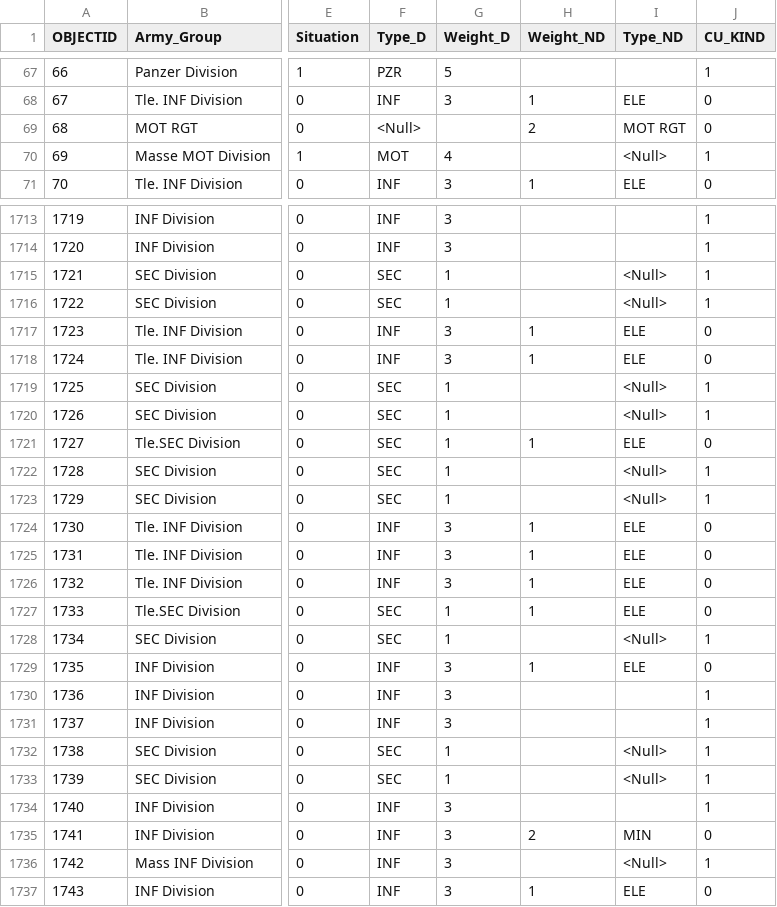
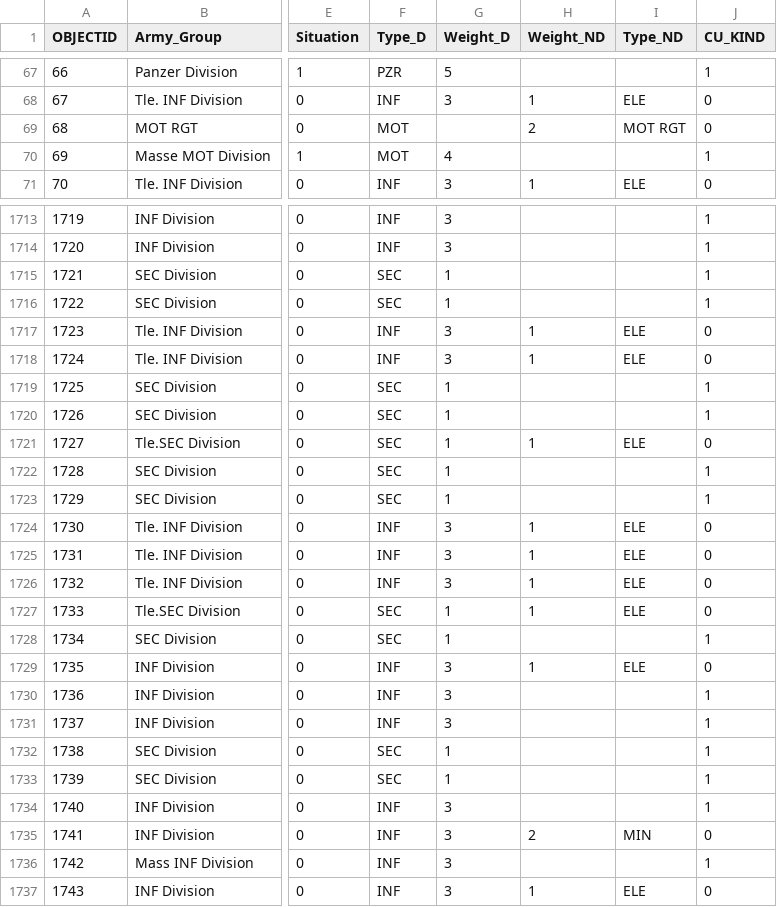
Before and after one commit to thomasshera/Python-Map, a CSV file: HeatMapWithDistanceTrails/Division.csv, drawn as a sheet; only a part is shown, gaps mark what is left out; the diff covers the shown part only; the diff names each change by its address in the sheet, - before the commit and + after, or states it on an @@ line.

Commit message:
Add files via upload

```diff
--- a/HeatMapWithDistanceTrails/Division.csv
+++ b/HeatMapWithDistanceTrails/Division.csv
-F69 (Type_D): <Null>
+F69 (Type_D): MOT
-I70 (Type_ND): <Null>
+I70 (Type_ND): (empty)
-I1715:I1716 (Type_ND): <Null>
+I1715:I1716 (Type_ND): (empty)
-I1719:I1720 (Type_ND): <Null>
+I1719:I1720 (Type_ND): (empty)
-I1722:I1723 (Type_ND): <Null>
+I1722:I1723 (Type_ND): (empty)
-I1728 (Type_ND): <Null>
+I1728 (Type_ND): (empty)
-I1732:I1733 (Type_ND): <Null>
+I1732:I1733 (Type_ND): (empty)
-I1736 (Type_ND): <Null>
+I1736 (Type_ND): (empty)
```
Also changed, not shown: 140 edited cells elsewhere in this file.
